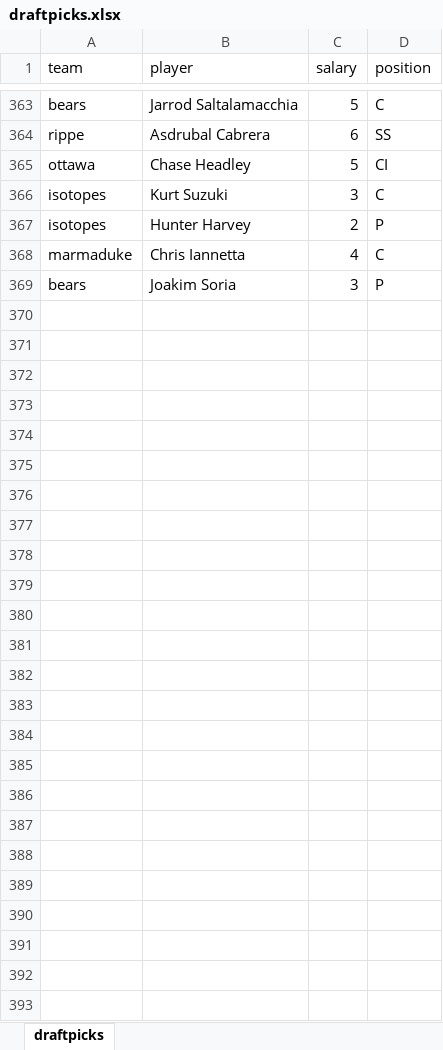
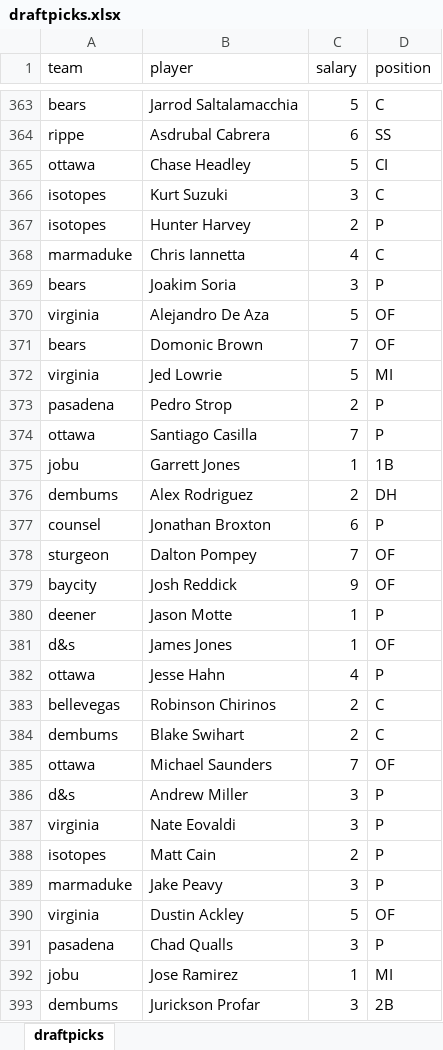
Before and after one commit to seanasdf/fantasy2015, an Excel workbook: draftpicks.xlsx, sheet draftpicks, drawn as a sheet; only a part is shown, gaps mark what is left out; values as stored, in another font and other column widths than the file's, no borders; the diff covers the shown part only; the diff names each change by its address in the sheet, - before the commit and + after, or states it on an @@ line.

```diff
--- a/draftpicks.xlsx (sheet draftpicks)
+++ b/draftpicks.xlsx (sheet draftpicks)
+row 370: virginia | Alejandro De Aza | 5 | OF
+row 371: bears | Domonic Brown | 7 | OF
+row 372: virginia | Jed Lowrie | 5 | MI
+row 373: pasadena | Pedro Strop | 2 | P
+row 374: ottawa | Santiago Casilla | 7 | P
+row 375: jobu | Garrett Jones | 1 | 1B
+row 376: dembums | Alex Rodriguez | 2 | DH
+row 377: counsel | Jonathan Broxton | 6 | P
+row 378: sturgeon | Dalton Pompey | 7 | OF
+row 379: baycity | Josh Reddick | 9 | OF
+row 380: deener | Jason Motte | 1 | P
+row 381: d&s | James Jones | 1 | OF
+row 382: ottawa | Jesse Hahn | 4 | P
+row 383: bellevegas | Robinson Chirinos | 2 | C
+row 384: dembums | Blake Swihart | 2 | C
+row 385: ottawa | Michael Saunders | 7 | OF
+row 386: d&s | Andrew Miller | 3 | P
+row 387: virginia | Nate Eovaldi | 3 | P
+row 388: isotopes | Matt Cain | 2 | P
+row 389: marmaduke | Jake Peavy | 3 | P
+row 390: virginia | Dustin Ackley | 5 | OF
+row 391: pasadena | Chad Qualls | 3 | P
+row 392: jobu | Jose Ramirez | 1 | MI
+row 393: dembums | Jurickson Profar | 3 | 2B
```
Also changed, not shown: 7 edited cells elsewhere in this sheet, 5 other files.
